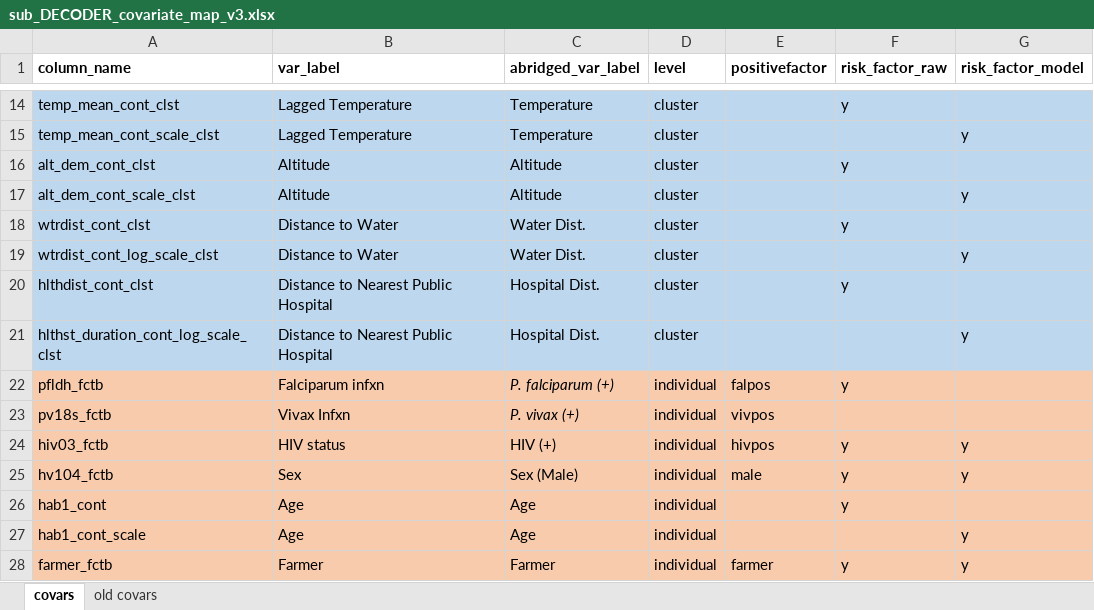
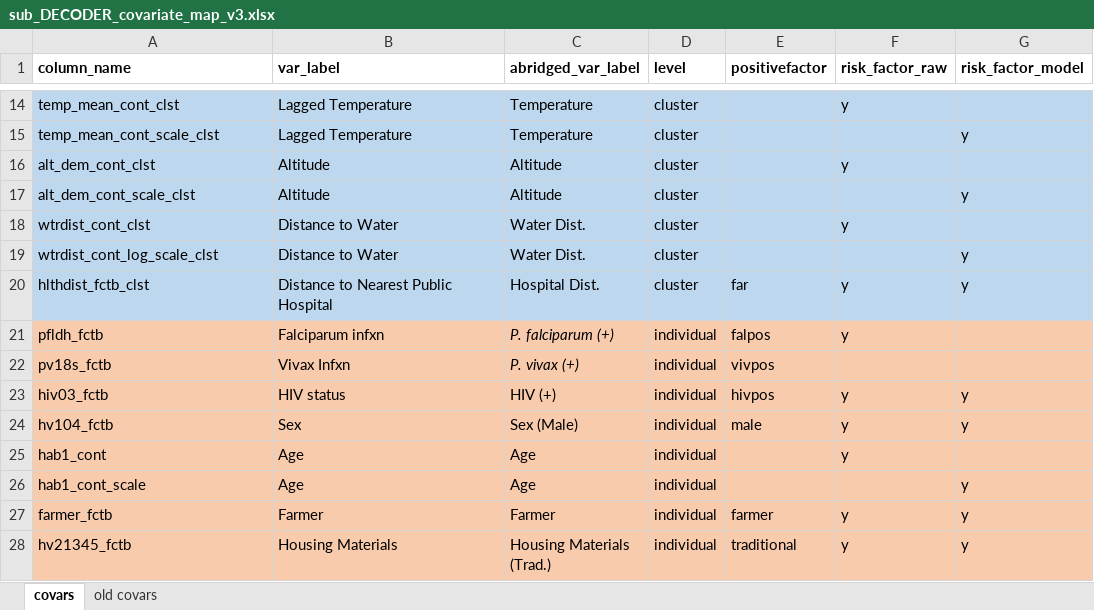
Before and after one commit to nickbrazeau/VivID_Epi, an Excel workbook: model_datamaps/sub_DECODER_covariate_map_v3.xlsx, sheet covars, drawn as a sheet; only a part is shown, gaps mark what is left out; the shorter side is filled out with more unchanged rows; values as stored, in another font and other column widths than the file's, no borders; table styles not drawn; the diff names each change by its address in the sheet, - before the commit and + after, or states it on an @@ line.

```diff
--- a/model_datamaps/sub_DECODER_covariate_map_v3.xlsx (sheet covars)
+++ b/model_datamaps/sub_DECODER_covariate_map_v3.xlsx (sheet covars)
-A20 (column_name): hlthdist_cont_clst
+A20 (column_name): hlthdist_fctb_clst
-E20 (positivefactor): (empty)
+E20 (positivefactor): far
-G20 (risk_factor_model): (empty)
+G20 (risk_factor_model): y
-row 21: hlthst_duration_cont_log_scale_clst | Distance to Nearest Public Hospital | Hospital Dist. | cluster |  |  | y
```
Also changed, not shown: internal_datamap_files/risk_factor_plot_liftover.xlsx, model_datamaps/dag_dhscovar_liftover.xlsx.
